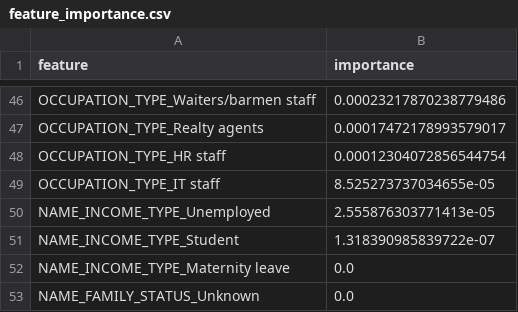
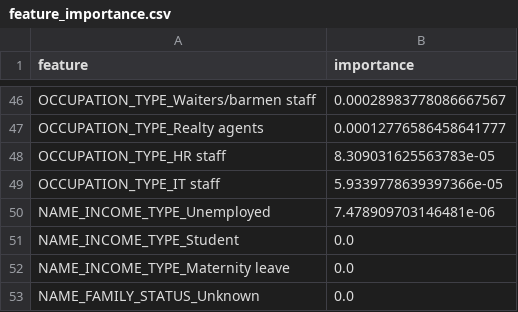
Before and after one commit to dabrai-sim/microfinance-credit-scoring, a CSV file: feature_importance.csv, drawn as a sheet; only a part is shown, gaps mark what is left out; the diff covers the shown part only; the diff names each change by its address in the sheet, - before the commit and + after, or states it on an @@ line.

```diff
--- a/feature_importance.csv
+++ b/feature_importance.csv
-B46 (importance): 0.00023217870238779486
+B46 (importance): 0.00028983778086667567
-B47 (importance): 0.00017472178993579017
+B47 (importance): 0.00012776586458641777
-B48 (importance): 0.00012304072856544754
+B48 (importance): 8.309031625563783e-05
-B49 (importance): 8.525273737034655e-05
+B49 (importance): 5.9339778639397366e-05
-B50 (importance): 2.555876303771413e-05
+B50 (importance): 7.478909703146481e-06
-B51 (importance): 1.318390985839722e-07
+B51 (importance): 0.0
```
Also changed, not shown: 20 added rows, 20 removed rows and 24 edited cells elsewhere in this file, 18 other files.
